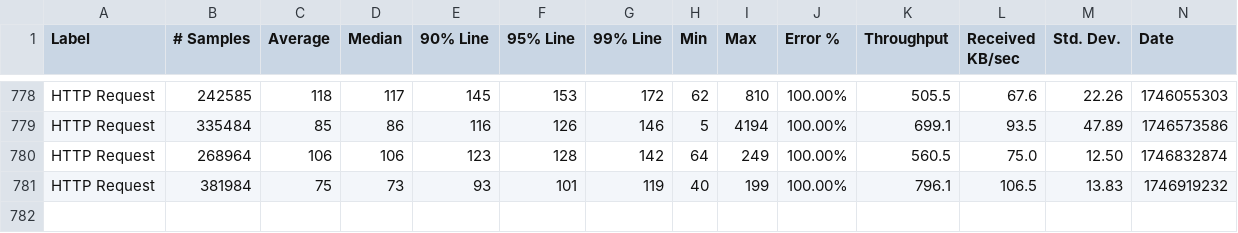
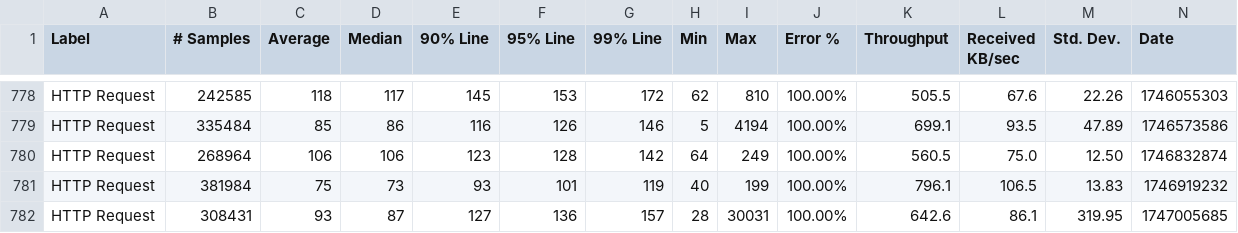
Before and after one commit to ballerina-platform/module-ballerinax-postgresql, a CSV file: load-tests/execute_operation/results/summary.csv, drawn as a sheet; only a part is shown, gaps mark what is left out; rows hold the shown columns only; the diff names each change by its address in the sheet, - before the commit and + after, or states it on an @@ line.

Commit message:
Update execute_operation test results on Sun May 11 23:51:22 UTC 2025

```diff
--- a/load-tests/execute_operation/results/summary.csv
+++ b/load-tests/execute_operation/results/summary.csv
+row 782: HTTP Request | 308431 | 93 | 87 | 127 | 136 | 157 | 28 | 30031 | 100.00% | 642.6 | 86.1 | 319.95 | 1747005685
```
